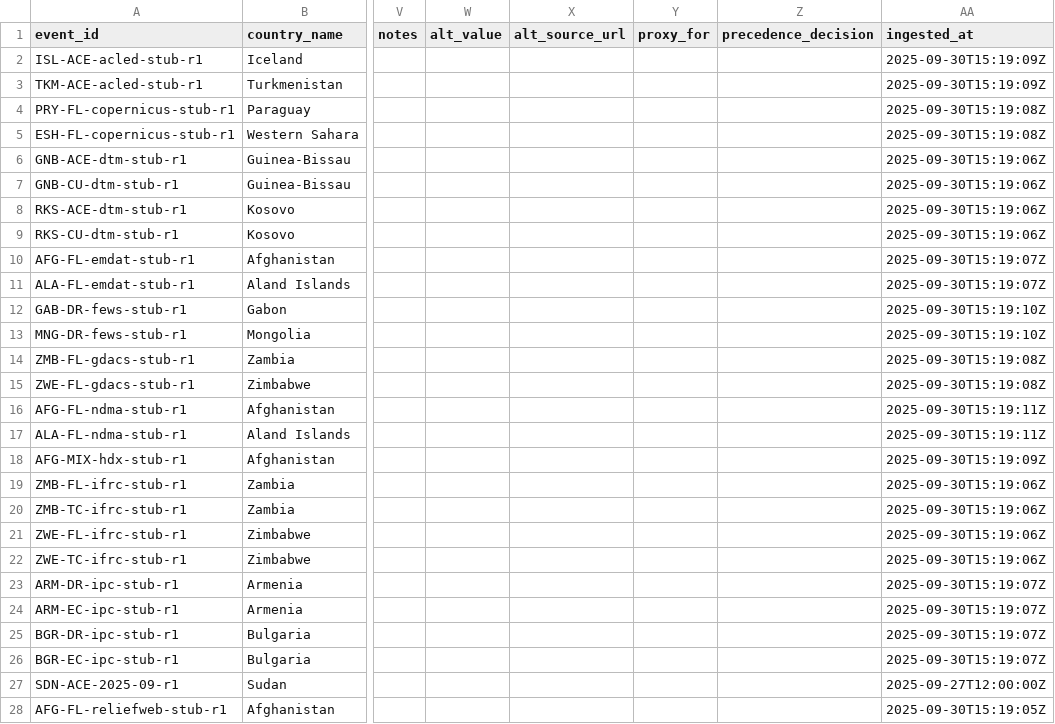
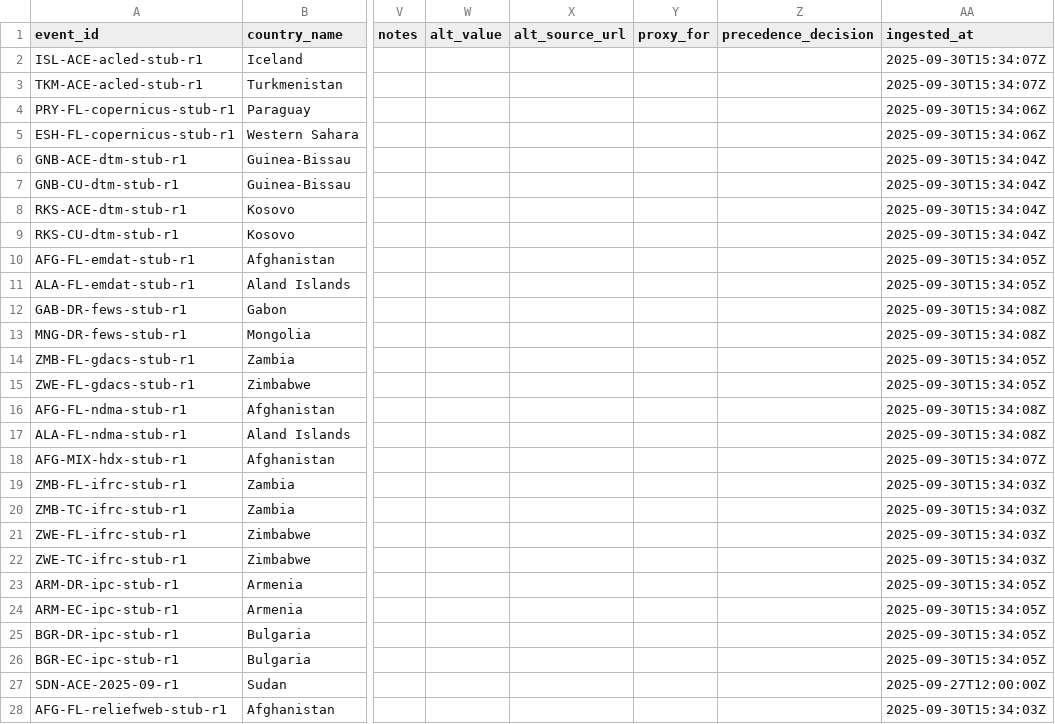
Before and after one commit to Metaculus/metac-bot-template, a CSV file: resolver/exports/facts.csv, drawn as a sheet; only a part is shown, gaps mark what is left out; the diff covers the shown part only; the diff names each change by its address in the sheet, - before the commit and + after, or states it on an @@ line.

Commit message:
Update ingested_at timestamps for fact stubs
Refreshed the ingested_at timestamps across all stub records in facts.csv and corresponding staging source files to reflect the latest ingestion time. No changes to data values or structure; only metadata timestamps updated for traceability.

```diff
--- a/resolver/exports/facts.csv
+++ b/resolver/exports/facts.csv
-AA2:AA3 (ingested_at): 2025-09-30T15:19:09Z
+AA2:AA3 (ingested_at): 2025-09-30T15:34:07Z
-AA4:AA5 (ingested_at): 2025-09-30T15:19:08Z
+AA4:AA5 (ingested_at): 2025-09-30T15:34:06Z
-AA6:AA9 (ingested_at): 2025-09-30T15:19:06Z
+AA6:AA9 (ingested_at): 2025-09-30T15:34:04Z
-AA10:AA11 (ingested_at): 2025-09-30T15:19:07Z
+AA10:AA11 (ingested_at): 2025-09-30T15:34:05Z
-AA12:AA13 (ingested_at): 2025-09-30T15:19:10Z
+AA12:AA13 (ingested_at): 2025-09-30T15:34:08Z
-AA14:AA15 (ingested_at): 2025-09-30T15:19:08Z
+AA14:AA15 (ingested_at): 2025-09-30T15:34:05Z
-AA16:AA17 (ingested_at): 2025-09-30T15:19:11Z
+AA16:AA17 (ingested_at): 2025-09-30T15:34:08Z
-AA18 (ingested_at): 2025-09-30T15:19:09Z
+AA18 (ingested_at): 2025-09-30T15:34:07Z
-AA19:AA22 (ingested_at): 2025-09-30T15:19:06Z
+AA19:AA22 (ingested_at): 2025-09-30T15:34:03Z
-AA23:AA26 (ingested_at): 2025-09-30T15:19:07Z
+AA23:AA26 (ingested_at): 2025-09-30T15:34:05Z
-AA28 (ingested_at): 2025-09-30T15:19:05Z
+AA28 (ingested_at): 2025-09-30T15:34:03Z
```
Also changed, not shown: 17 edited cells elsewhere in this file, resolver/staging/acled.csv, resolver/staging/copernicus.csv, 15 other files.
